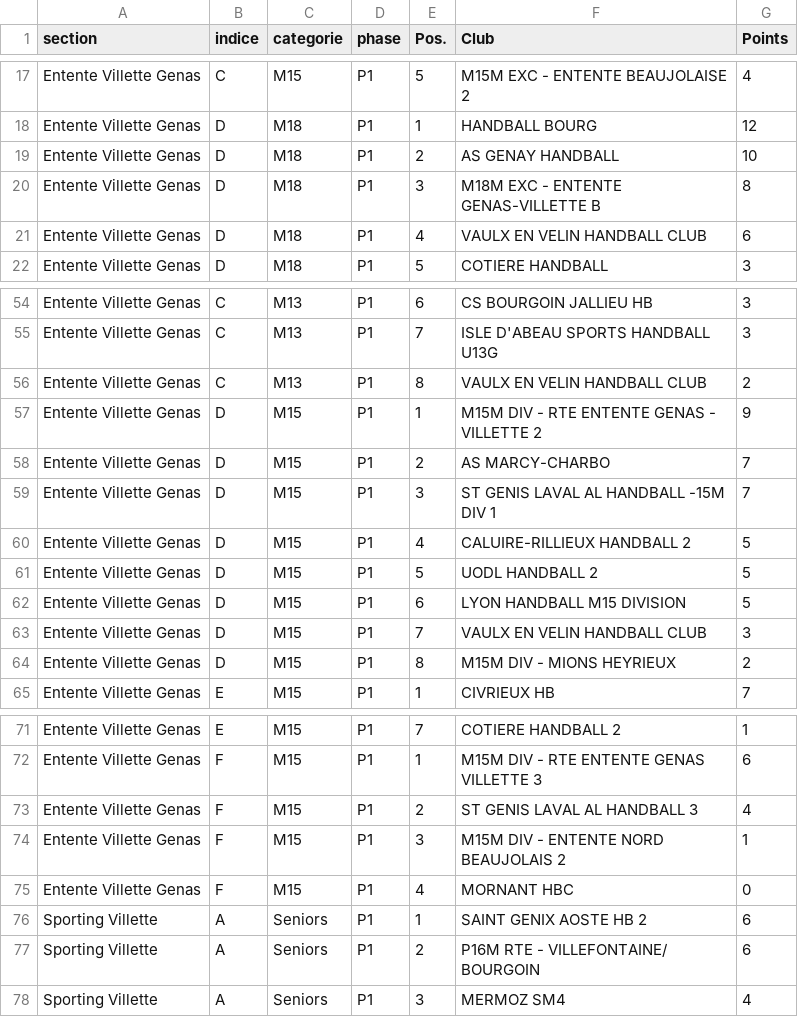
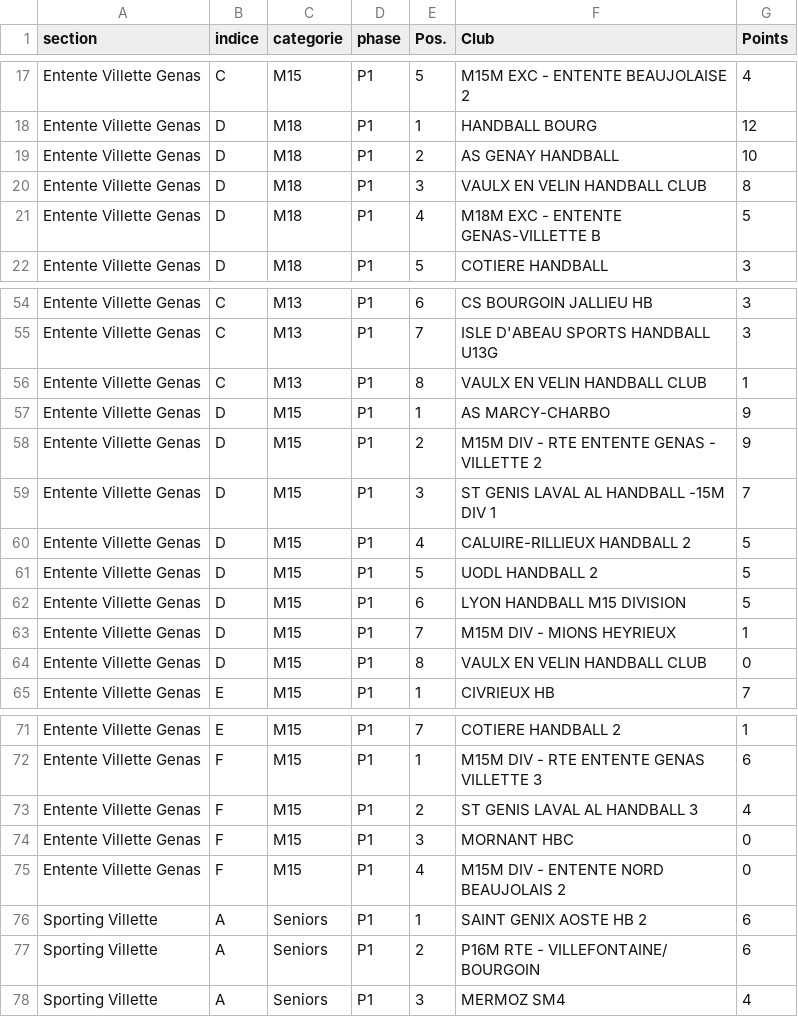
Before and after one commit to sportingvillette/competitions, a CSV file: data/classements_club.csv, drawn as a sheet; only a part is shown, gaps mark what is left out.

```diff
--- a/data/classements_club.csv
+++ b/data/classements_club.csv
@@ -19,4 +19,4 @@ Entente Villette Genas,D,M18,P1,1,HANDBALL BOURG,12
 Entente Villette Genas,D,M18,P1,2,AS GENAY HANDBALL,10
-Entente Villette Genas,D,M18,P1,3,M18M EXC - ENTENTE GENAS-VILLETTE B,8
-Entente Villette Genas,D,M18,P1,4,VAULX EN VELIN HANDBALL CLUB,6
+Entente Villette Genas,D,M18,P1,3,VAULX EN VELIN HANDBALL CLUB,8
+Entente Villette Genas,D,M18,P1,4,M18M EXC - ENTENTE GENAS-VILLETTE B,5
 Entente Villette Genas,D,M18,P1,5,COTIERE HANDBALL,3
@@ -55,5 +55,5 @@ Entente Villette Genas,C,M13,P1,6,CS BOURGOIN JALLIEU HB,3
 Entente Villette Genas,C,M13,P1,7,ISLE D'ABEAU SPORTS HANDBALL U13G,3
-Entente Villette Genas,C,M13,P1,8,VAULX EN VELIN HANDBALL CLUB,2
-Entente Villette Genas,D,M15,P1,1,M15M DIV - RTE ENTENTE GENAS - VILLETTE 2,9
-Entente Villette Genas,D,M15,P1,2,AS MARCY-CHARBO,7
+Entente Villette Genas,C,M13,P1,8,VAULX EN VELIN HANDBALL CLUB,1
+Entente Villette Genas,D,M15,P1,1,AS MARCY-CHARBO,9
+Entente Villette Genas,D,M15,P1,2,M15M DIV - RTE ENTENTE GENAS - VILLETTE 2,9
 Entente Villette Genas,D,M15,P1,3,ST GENIS LAVAL AL HANDBALL -15M DIV 1,7
@@ -62,4 +62,4 @@ Entente Villette Genas,D,M15,P1,5,UODL HANDBALL 2,5
 Entente Villette Genas,D,M15,P1,6,LYON HANDBALL M15 DIVISION,5
-Entente Villette Genas,D,M15,P1,7,VAULX EN VELIN HANDBALL CLUB,3
-Entente Villette Genas,D,M15,P1,8,M15M DIV - MIONS HEYRIEUX,2
+Entente Villette Genas,D,M15,P1,7,M15M DIV - MIONS HEYRIEUX,1
+Entente Villette Genas,D,M15,P1,8,VAULX EN VELIN HANDBALL CLUB,0
 Entente Villette Genas,E,M15,P1,1,CIVRIEUX HB,7
@@ -73,4 +73,4 @@ Entente Villette Genas,F,M15,P1,1,M15M DIV - RTE ENTENTE GENAS VILLETTE 3,6
 Entente Villette Genas,F,M15,P1,2,ST GENIS LAVAL AL HANDBALL 3,4
-Entente Villette Genas,F,M15,P1,3,M15M DIV - ENTENTE NORD BEAUJOLAIS 2,1
-Entente Villette Genas,F,M15,P1,4,MORNANT HBC,0
+Entente Villette Genas,F,M15,P1,3,MORNANT HBC,0
+Entente Villette Genas,F,M15,P1,4,M15M DIV - ENTENTE NORD BEAUJOLAIS 2,0
 Sporting Villette,A,Seniors,P1,1,SAINT GENIX AOSTE HB 2,6
```
Also changed, not shown: data/calendrier_club.csv, 2 other files.
